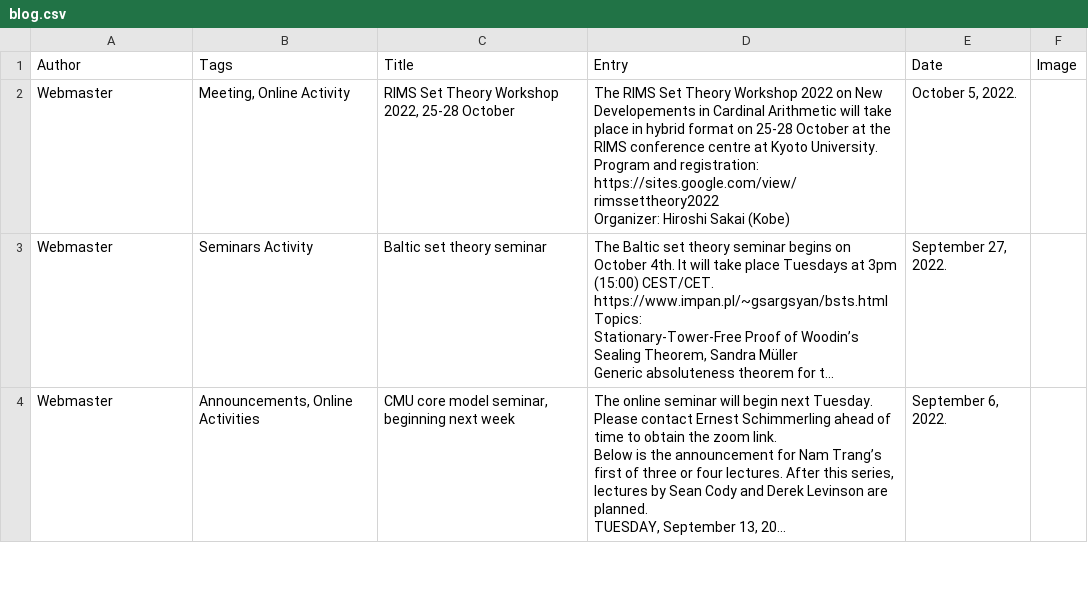
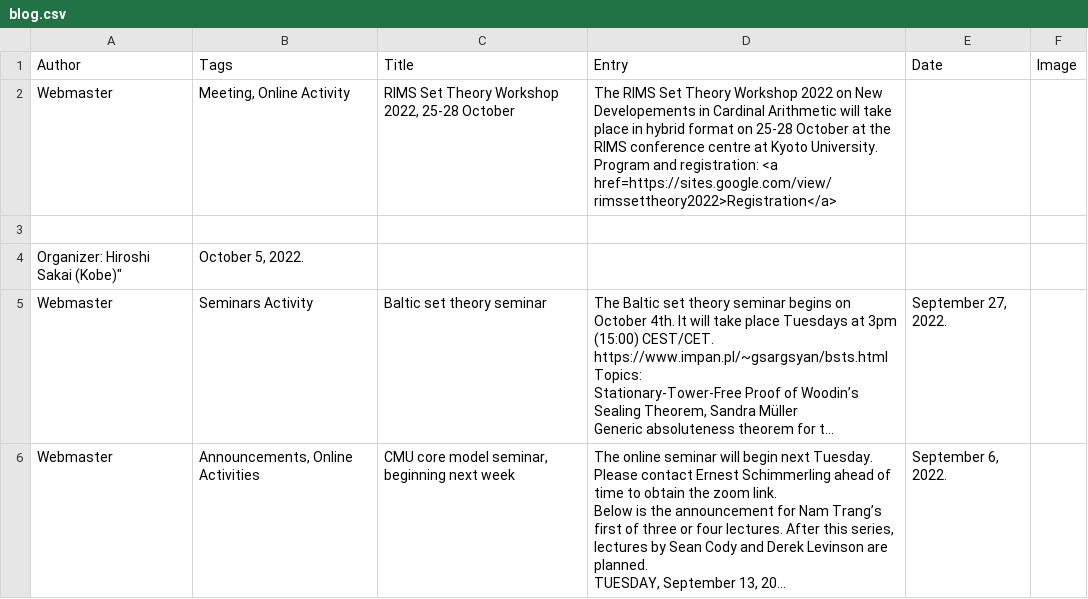
Before and after one commit to europeansettheory/europeansettheory.github.io, a CSV file: blog.csv, drawn as a sheet; only a part is shown; long unchanged cells end in …; ↵ is a line break in a cell; the diff names each change by its address in the sheet, - before the commit and + after, or states it on an @@ line.

Commit message:
html attemp blog.csv

```diff
--- a/blog.csv
+++ b/blog.csv
-D2 (Entry): …and registration: https://sites.google.com/view/rimssettheory2022 ↵ Organizer: Hiroshi Sakai (Kobe)
+D2 (Entry): …and registration: <a href=https://sites.google.com/view/rimssettheory2022>Registration</a>
-E2 (Date): October 5, 2022.
+E2 (Date): (empty)
+row 3: (empty)
+row 4: Organizer: Hiroshi Sakai (Kobe)" | October 5, 2022.
```
